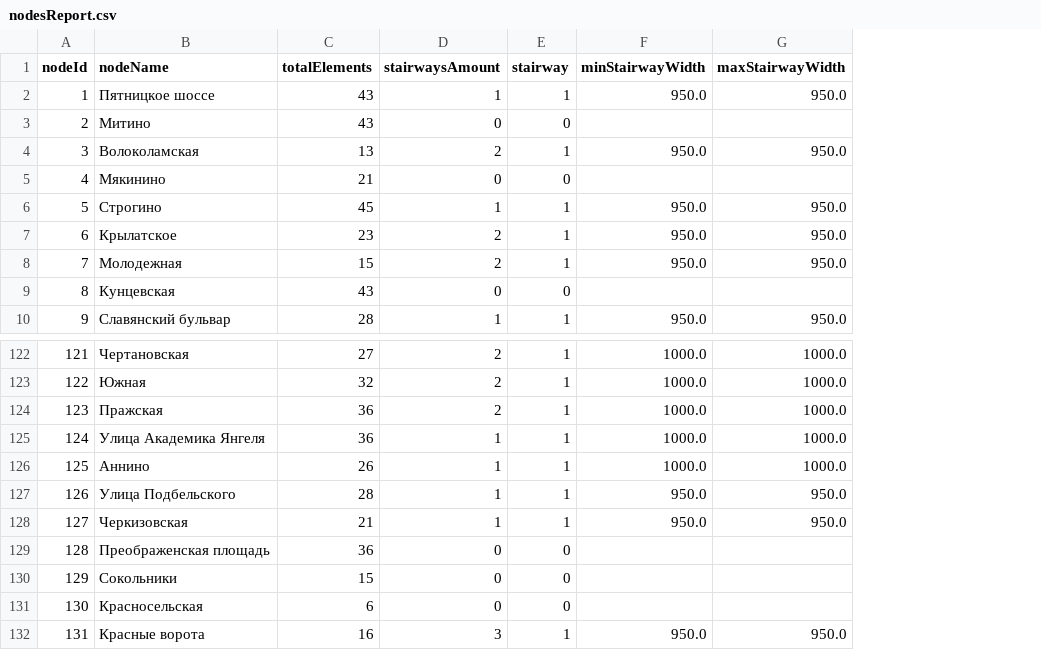
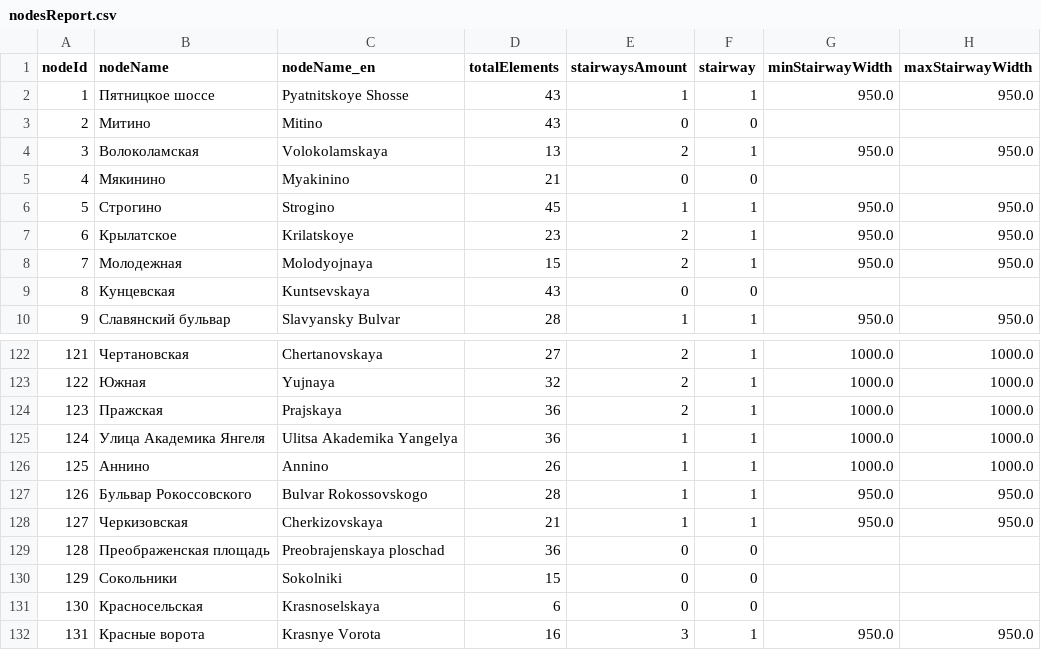
Before and after one commit to nextgis/metro4all, a CSV file: infoGraph/data/msk/nodesReport.csv, drawn as a sheet; only a part is shown, gaps mark what is left out; the diff names each change by its address in the sheet, - before the commit and + after, or states it on an @@ line.

```diff
--- a/infoGraph/data/msk/nodesReport.csv
+++ b/infoGraph/data/msk/nodesReport.csv
+column C (nodeName_en), rows 2-10: Pyatnitskoye Shosse | Mitino | Volokolamskaya | Myakinino | Strogino | Krilatskoye | Molodyojnaya | Kuntsevskaya | Slavyansky Bulvar; rows 122-132: Chertanovskaya | Yujnaya | Prajskaya | Ulitsa Akademika Yangelya | Annino | Bulvar Rokossovskogo | Cherkizovskaya | Preobrajenskaya ploschad | Sokolniki | Krasnoselskaya | Krasnye Vorota
-B127 (nodeName): Улица Подбельского
+B127 (nodeName): Бульвар Рокоссовского
```
Also changed, not shown: infoGraph/data/msk/metroReport.csv, infoGraph/data/msk/stationsReport.csv, 6 other files.
